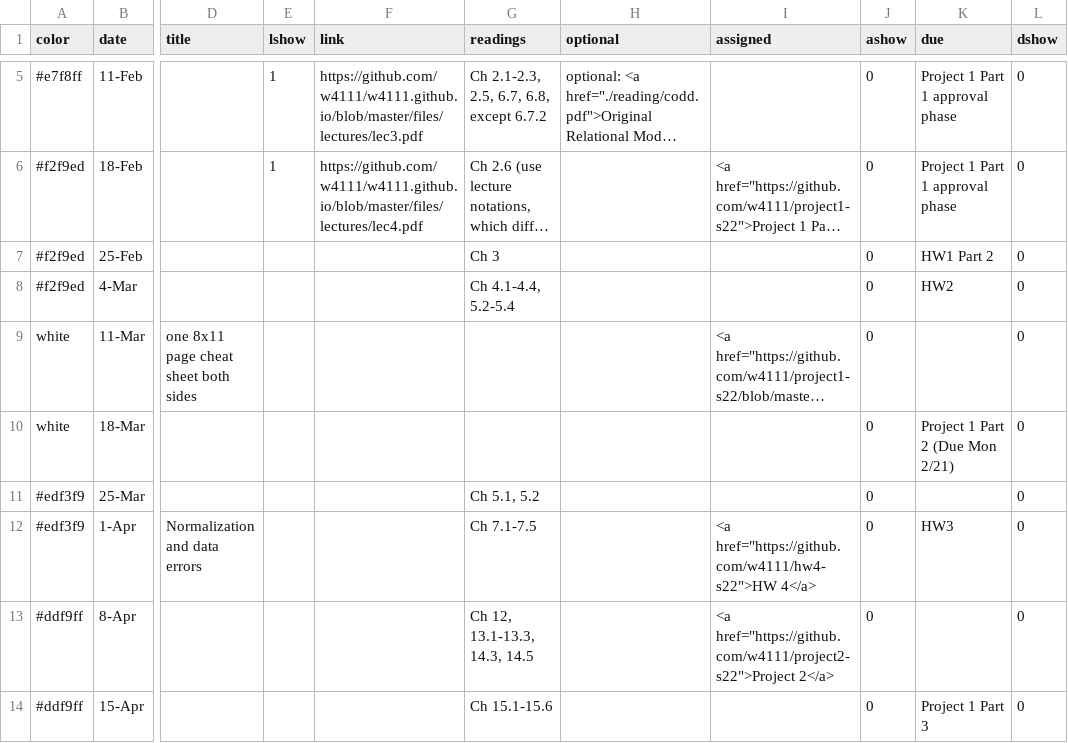
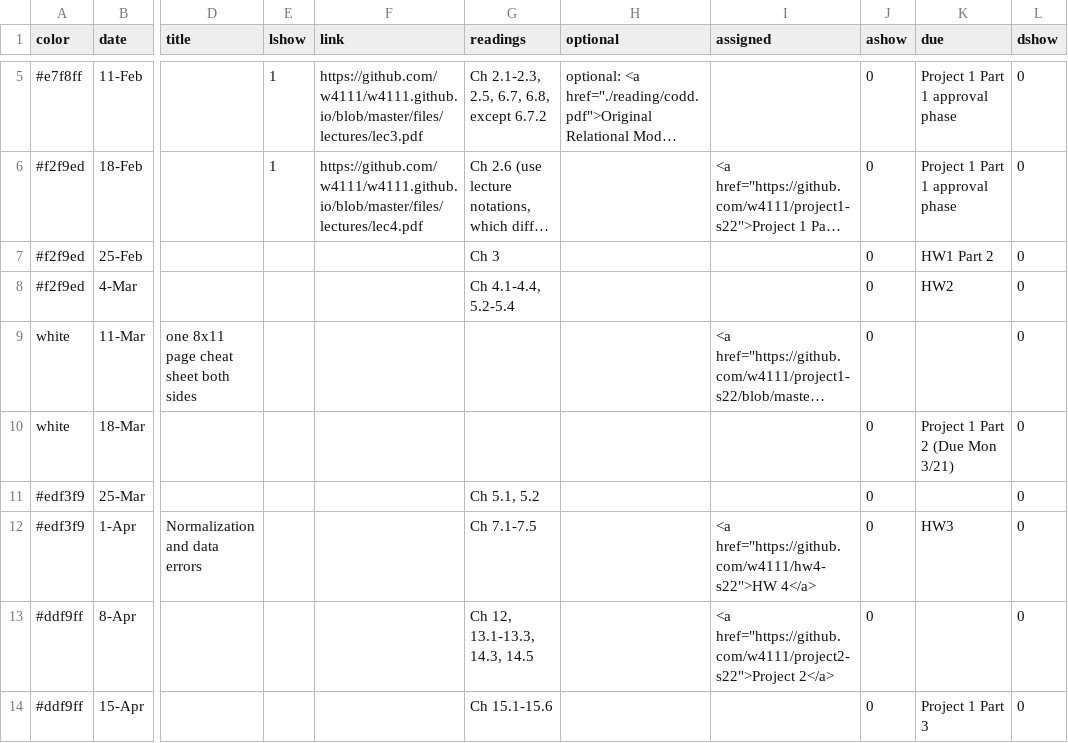
Before and after one commit to Kitatine/w4111.github.io, a CSV file: _data/schedule.csv, drawn as a sheet; only a part is shown, gaps mark what is left out; long unchanged cells end in …; the diff names each change by its address in the sheet, - before the commit and + after, or states it on an @@ line.

Commit message:
Update schedule.csv

```diff
--- a/_data/schedule.csv
+++ b/_data/schedule.csv
-K10 (due): Project 1 Part 2 (Due Mon 2/21)
+K10 (due): Project 1 Part 2 (Due Mon 3/21)
```
